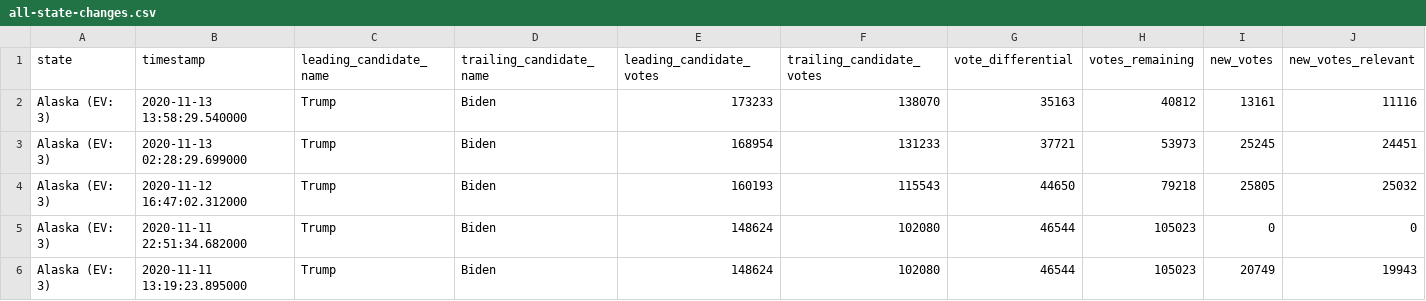
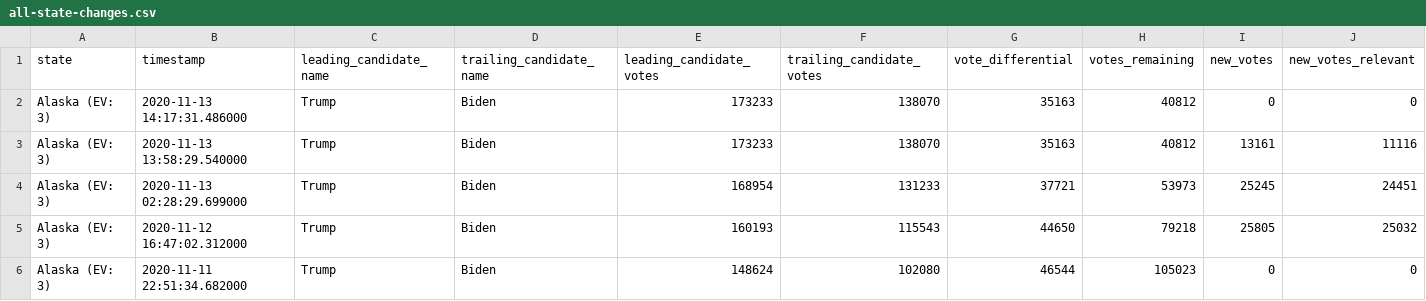
Before and after one commit to phillip1029/nyt-2020-election-scraper, a CSV file: all-state-changes.csv, drawn as a sheet; only a part is shown; the shorter side is filled out with more unchanged rows; rows hold the shown columns only; the diff names each change by its address in the sheet, - before the commit and + after, or states it on an @@ line.

```diff
--- a/all-state-changes.csv
+++ b/all-state-changes.csv
+row 2: Alaska (EV: 3) | 2020-11-13 14:17:31.486000 | Trump | Biden | 173233 | 138070 | 35163 | 40812 | 0 | 0
```
Also changed, not shown: battleground-state-changes.csv, 7 other files.
